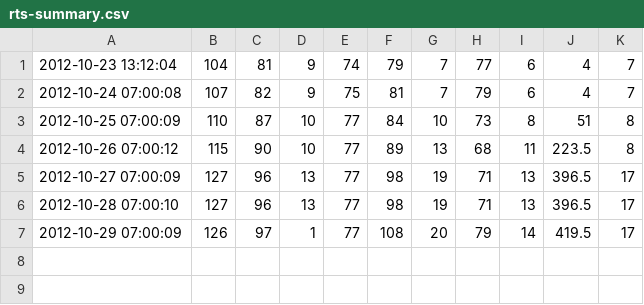
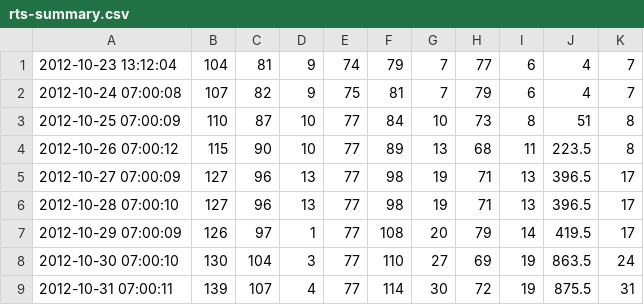
Before and after one commit to smbjorklund/media_update, a CSV file: doc/metrics/rts-summary.csv, drawn as a sheet; the diff names each change by its address in the sheet, - before the commit and + after, or states it on an @@ line.

Commit message:
Two more days of rts summary data

```diff
--- a/doc/metrics/rts-summary.csv
+++ b/doc/metrics/rts-summary.csv
+row 8: 2012-10-30 07:00:10 | 130 | 104 | 3 | 77 | 110 | 27 | 69 | 19 | 863.5 | 24
+row 9: 2012-10-31 07:00:11 | 139 | 107 | 4 | 77 | 114 | 30 | 72 | 19 | 875.5 | 31
```
